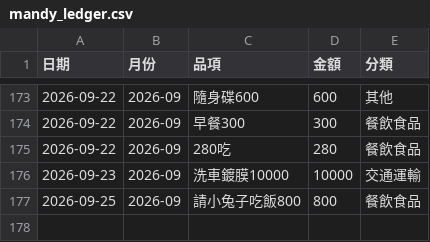
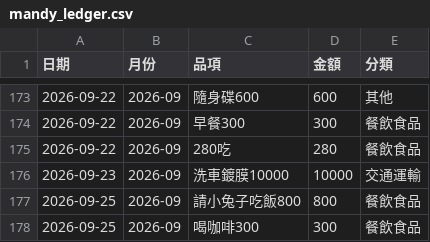
Before and after one commit to Mandy3480/mandy-money-app-v2, a CSV file: mandy_ledger.csv, drawn as a sheet; only a part is shown, gaps mark what is left out; the diff names each change by its address in the sheet, - before the commit and + after, or states it on an @@ line.

```diff
--- a/mandy_ledger.csv
+++ b/mandy_ledger.csv
+row 178: 2026-09-25 | 2026-09 | 喝咖啡300 | 300 | 餐飲食品
```
